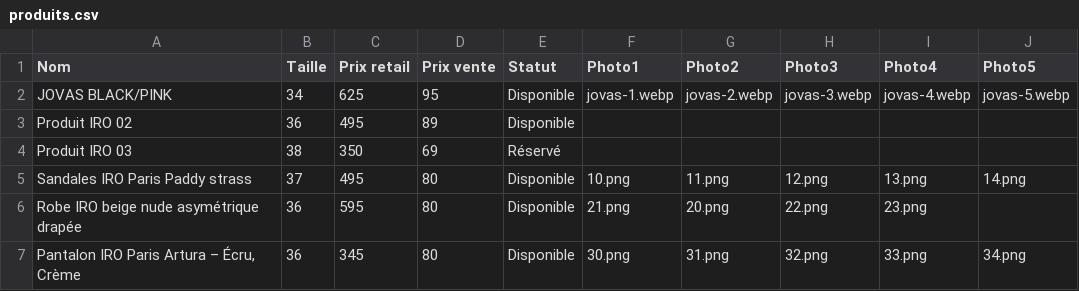
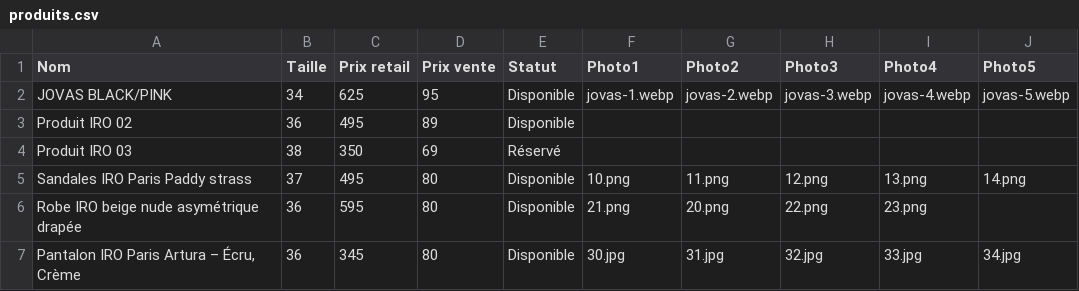
Before and after one commit to spaps74/catalogue-iro, a CSV file: produits.csv, drawn as a sheet.

Commit message:
Update produits.csv

```diff
--- a/produits.csv
+++ b/produits.csv
@@ -6,2 +6,2 @@ Sandales IRO Paris Paddy strass;37;495;80;Disponible;10.png;11.png;12.png;13.png
 Robe IRO beige nude asymétrique drapée;36;595;80;Disponible;21.png;20.png;22.png;23.png;
-Pantalon IRO Paris Artura – Écru, Crème;36;345;80;Disponible;30.png;31.png;32.png;33.png;34.png
+Pantalon IRO Paris Artura – Écru, Crème;36;345;80;Disponible;30.jpg;31.jpg;32.jpg;33.jpg;34.jpg
```
